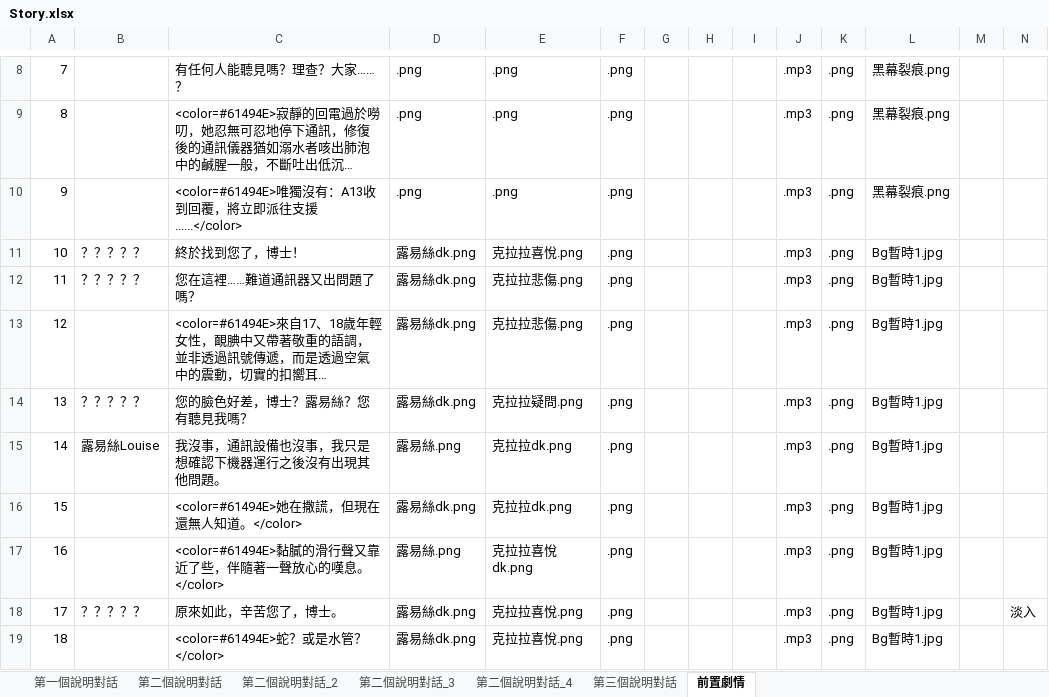
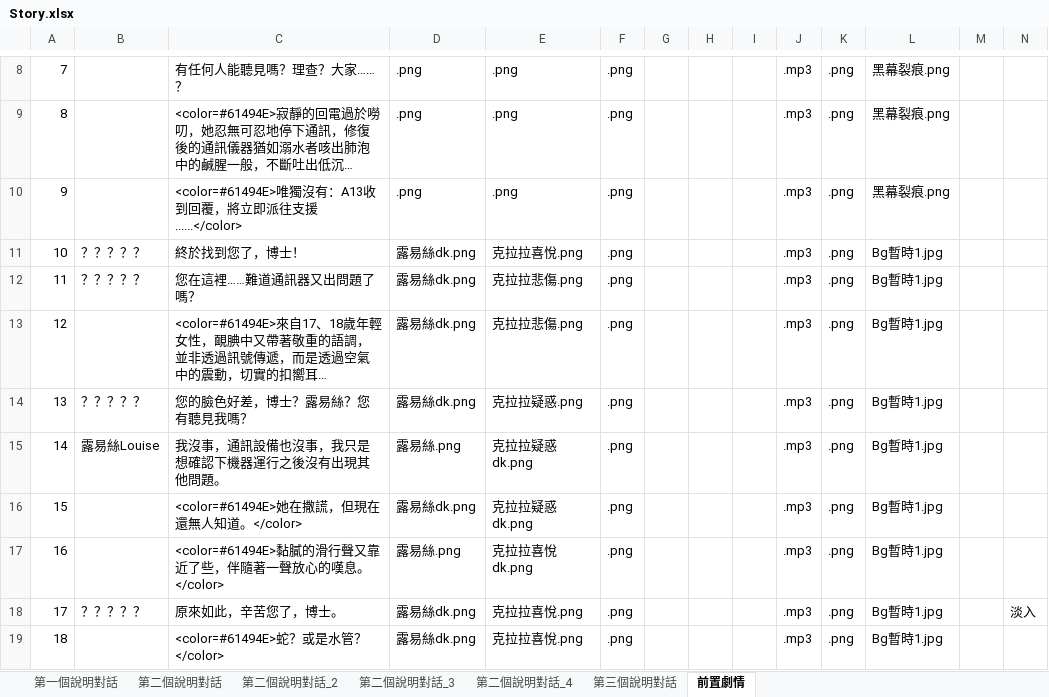
Before and after one commit to Shineliu77/LivingInTheRuins, an Excel workbook: Assets/StreamingAssets/Story.xlsx, sheet 前置劇情, drawn as a sheet; only a part is shown, gaps mark what is left out; long unchanged cells end in …; values as stored, in another font and other column widths than the file's, no borders; the diff names each change by its address in the sheet, - before the commit and + after, or states it on an @@ line.

```diff
--- a/Assets/StreamingAssets/Story.xlsx (sheet 前置劇情)
+++ b/Assets/StreamingAssets/Story.xlsx (sheet 前置劇情)
-E14: 克拉拉疑問.png
+E14: 克拉拉疑惑.png
-E15:E16: 克拉拉dk.png
+E15:E16: 克拉拉疑惑dk.png
```
Also changed, not shown: 20 other files.
